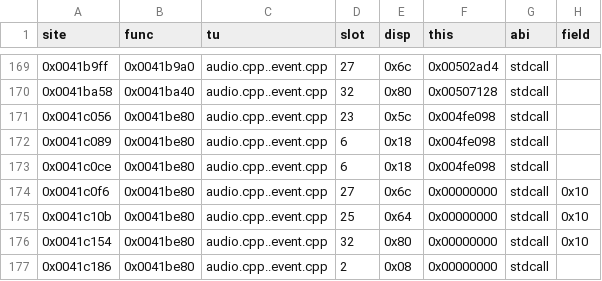
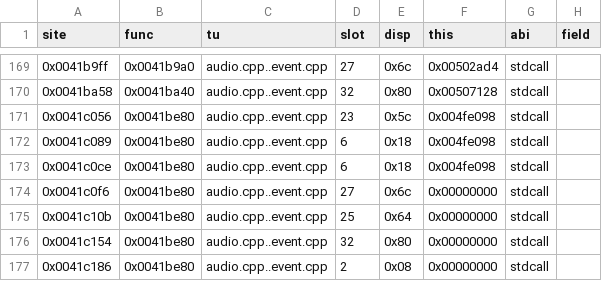
Before and after one commit to borancar/ArmyMen2, a TSV file: docs/comcalls.tsv, drawn as a sheet; only a part is shown, gaps mark what is left out; the diff covers the shown part only.

```diff
--- a/docs/comcalls.tsv
+++ b/docs/comcalls.tsv
@@ -173,5 +173,5 @@ site	func	tu	slot	disp	this	abi	field
 0x0041c0ce	0x0041be80	audio.cpp..event.cpp	6	0x18	0x004fe098	stdcall	
-0x0041c0f6	0x0041be80	audio.cpp..event.cpp	27	0x6c	0x00000000	stdcall	0x10
-0x0041c10b	0x0041be80	audio.cpp..event.cpp	25	0x64	0x00000000	stdcall	0x10
-0x0041c154	0x0041be80	audio.cpp..event.cpp	32	0x80	0x00000000	stdcall	0x10
+0x0041c0f6	0x0041be80	audio.cpp..event.cpp	27	0x6c	0x00000000	stdcall	
+0x0041c10b	0x0041be80	audio.cpp..event.cpp	25	0x64	0x00000000	stdcall	
+0x0041c154	0x0041be80	audio.cpp..event.cpp	32	0x80	0x00000000	stdcall	
 0x0041c186	0x0041be80	audio.cpp..event.cpp	2	0x08	0x00000000	stdcall	
```
Also changed, not shown: 14 edited cells elsewhere in this file, 6 other files.
